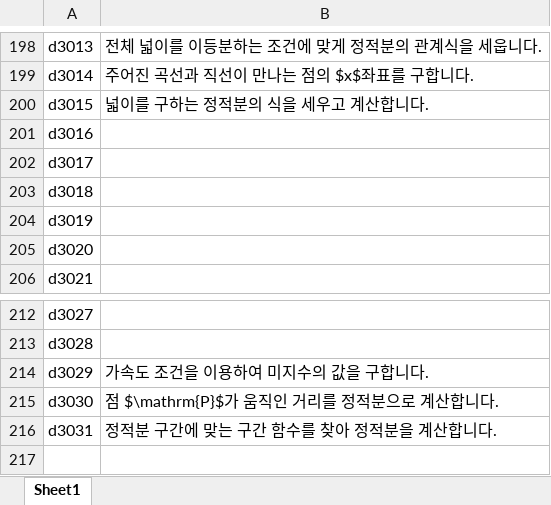
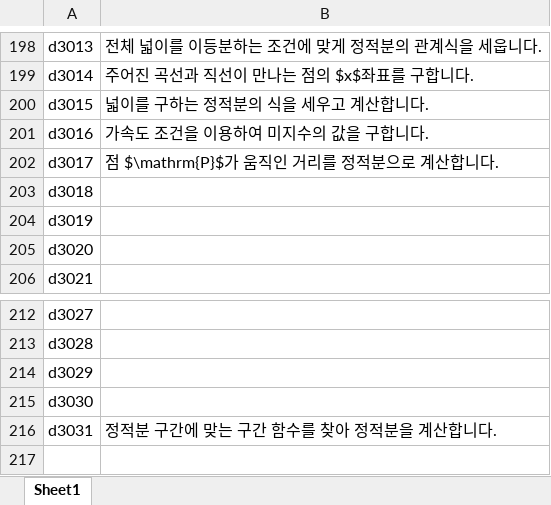
Before and after one commit to sheomonger/BuildingBlocks_2022KCSAT, an Excel workbook: key_buildingBlock_pairs.xlsx, sheet Sheet1, drawn as a sheet; only a part is shown, gaps mark what is left out; values as stored, in another font and other column widths than the file's, no borders; the diff names each change by its address in the sheet, - before the commit and + after, or states it on an @@ line.

Commit message:
modified key-val pairs and prob09 in 32109 for reordering and labeling

```diff
--- a/key_buildingBlock_pairs.xlsx (sheet Sheet1)
+++ b/key_buildingBlock_pairs.xlsx (sheet Sheet1)
-B201: (empty)
+B201: 가속도 조건을 이용하여 미지수의 값을 구합니다.
-B202: (empty)
+B202: 점 $\mathrm{P}$가 움직인 거리를 정적분으로 계산합니다.
-B214: 가속도 조건을 이용하여 미지수의 값을 구합니다.
+B214: (empty)
-B215: 점 $\mathrm{P}$가 움직인 거리를 정적분으로 계산합니다.
+B215: (empty)
```
Also changed, not shown: 1 other file.
